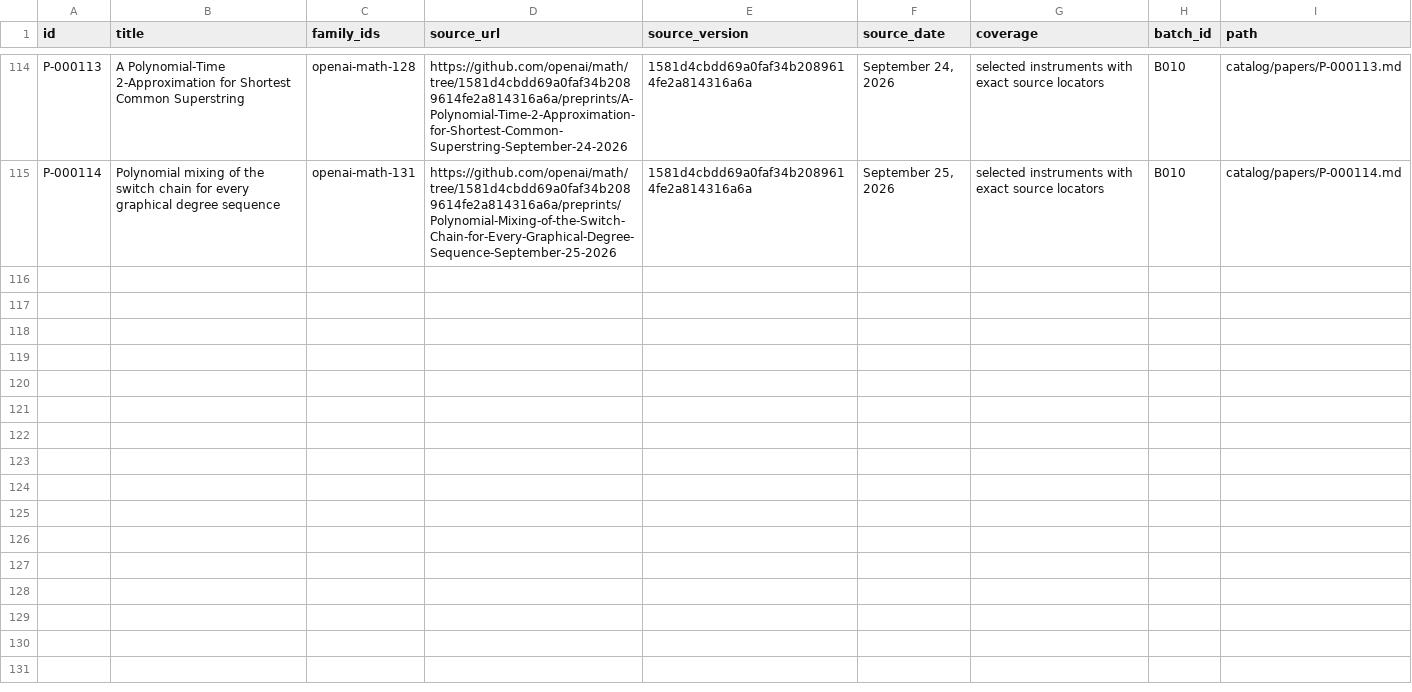
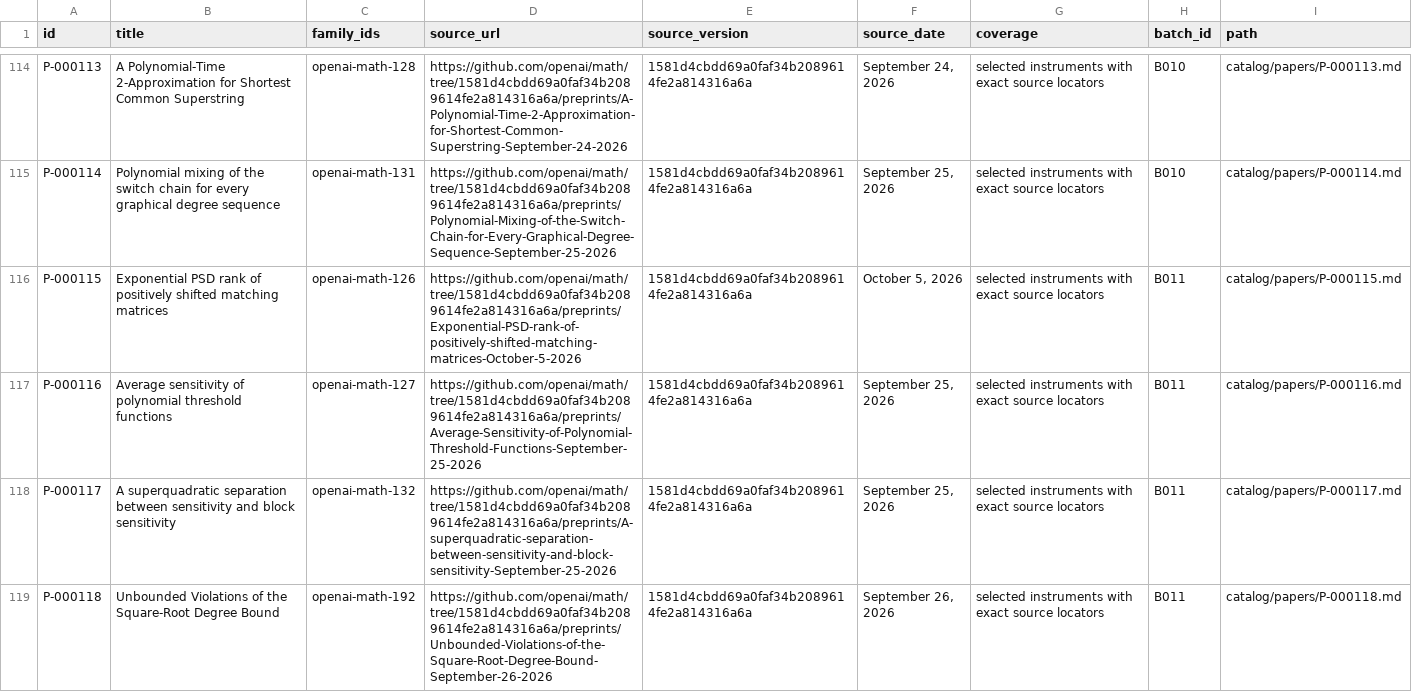
Before and after one commit to yxie2/math-instruments, a CSV file: exports/papers.csv, drawn as a sheet; only a part is shown, gaps mark what is left out.

```diff
--- a/exports/papers.csv
+++ b/exports/papers.csv
@@ -115 +115,5 @@ P-000113,A Polynomial-Time 2-Approximation for Shortest Common Superstring,opena
 P-000114,Polynomial mixing of the switch chain for every graphical degree sequence,openai-math-131,https://github.com/openai/math/tree/1581d4cbdd69a0faf34b2089614fe2a814316a6a/preprints/Polynomial-Mixing-of-the-Switch-Chain-for-Every-Graphical-Degree-Sequence-September-25-2026,1581d4cbdd69a0faf34b2089614fe2a814316a6a,"September 25, 2026",selected instruments with exact source locators,B010,catalog/papers/P-000114.md
+P-000115,Exponential PSD rank of positively shifted matching matrices,openai-math-126,https://github.com/openai/math/tree/1581d4cbdd69a0faf34b2089614fe2a814316a6a/preprints/Exponential-PSD-rank-of-positively-shifted-matching-matrices-October-5-2026,1581d4cbdd69a0faf34b2089614fe2a814316a6a,"October 5, 2026",selected instruments with exact source locators,B011,catalog/papers/P-000115.md
+P-000116,Average sensitivity of polynomial threshold functions,openai-math-127,https://github.com/openai/math/tree/1581d4cbdd69a0faf34b2089614fe2a814316a6a/preprints/Average-Sensitivity-of-Polynomial-Threshold-Functions-September-25-2026,1581d4cbdd69a0faf34b2089614fe2a814316a6a,"September 25, 2026",selected instruments with exact source locators,B011,catalog/papers/P-000116.md
+P-000117,A superquadratic separation between sensitivity and block sensitivity,openai-math-132,https://github.com/openai/math/tree/1581d4cbdd69a0faf34b2089614fe2a814316a6a/preprints/A-superquadratic-separation-between-sensitivity-and-block-sensitivity-September-25-2026,1581d4cbdd69a0faf34b2089614fe2a814316a6a,"September 25, 2026",selected instruments with exact source locators,B011,catalog/papers/P-000117.md
+P-000118,Unbounded Violations of the Square-Root Degree Bound,openai-math-192,https://github.com/openai/math/tree/1581d4cbdd69a0faf34b2089614fe2a814316a6a/preprints/Unbounded-Violations-of-the-Square-Root-Degree-Bound-September-26-2026,1581d4cbdd69a0faf34b2089614fe2a814316a6a,"September 26, 2026",selected instruments with exact source locators,B011,catalog/papers/P-000118.md
```
Also changed, not shown: exports/families.csv, exports/instruments.csv, 32 other files.
